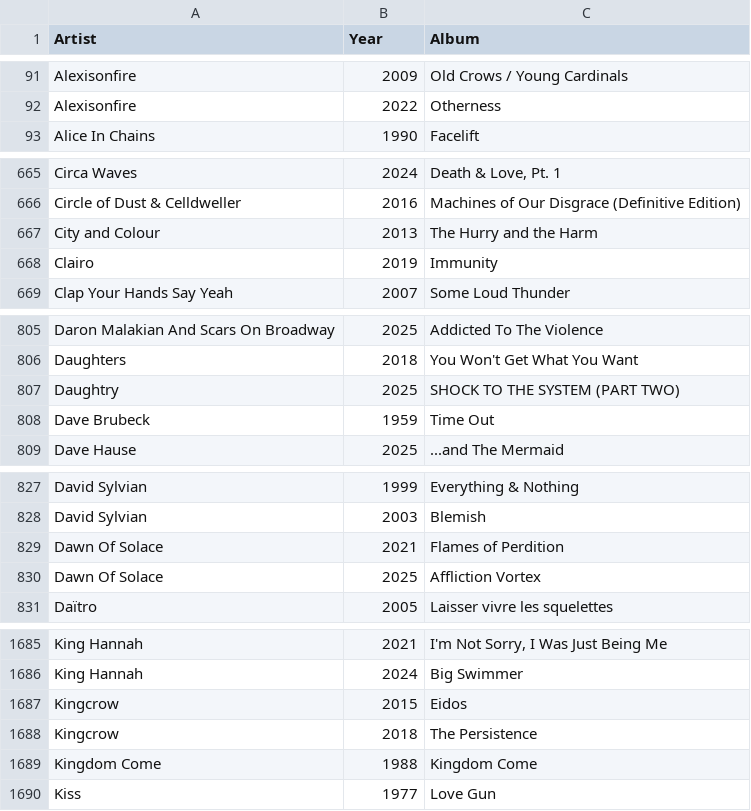
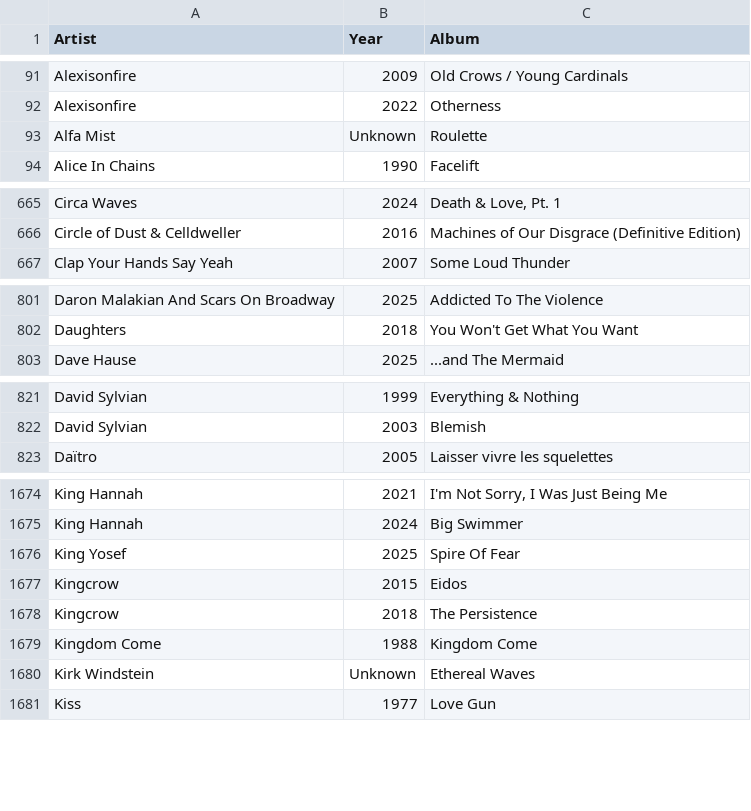
Before and after one commit to ceth-x86/beatmap-clojure, a CSV file: resources/catalog/albums.csv, drawn as a sheet; only a part is shown, gaps mark what is left out; removed rows and columns are numbered as before the commit, all else as after; the diff covers the shown part only; the diff names each change by its address in the sheet, - before the commit and + after, or states it on an @@ line.

Commit message:
Add new album entries and remove outdated ones in albums.csv
- Introduced new entries for artists including Alfa Mist, Astral Projection, Deaf Havana, King Yosef, and others, enriching the catalog with fresh content.
- Removed outdated entries for artists such as Childish Gambino, City and Colour, and Daughtry to maintain catalog relevance and accuracy.

```diff
--- a/resources/catalog/albums.csv
+++ b/resources/catalog/albums.csv
+row 93: Alfa Mist | Unknown | Roulette
-row 667: City and Colour | 2013 | The Hurry and the Harm
-row 668: Clairo | 2019 | Immunity
-row 807: Daughtry | 2025 | SHOCK TO THE SYSTEM (PART TWO)
-row 808: Dave Brubeck | 1959 | Time Out
-row 829: Dawn Of Solace | 2021 | Flames of Perdition
-row 830: Dawn Of Solace | 2025 | Affliction Vortex
+row 1676: King Yosef | 2025 | Spire Of Fear
+row 1680: Kirk Windstein | Unknown | Ethereal Waves
```
Also changed, not shown: 8 added rows and 12 removed rows elsewhere in this file.
